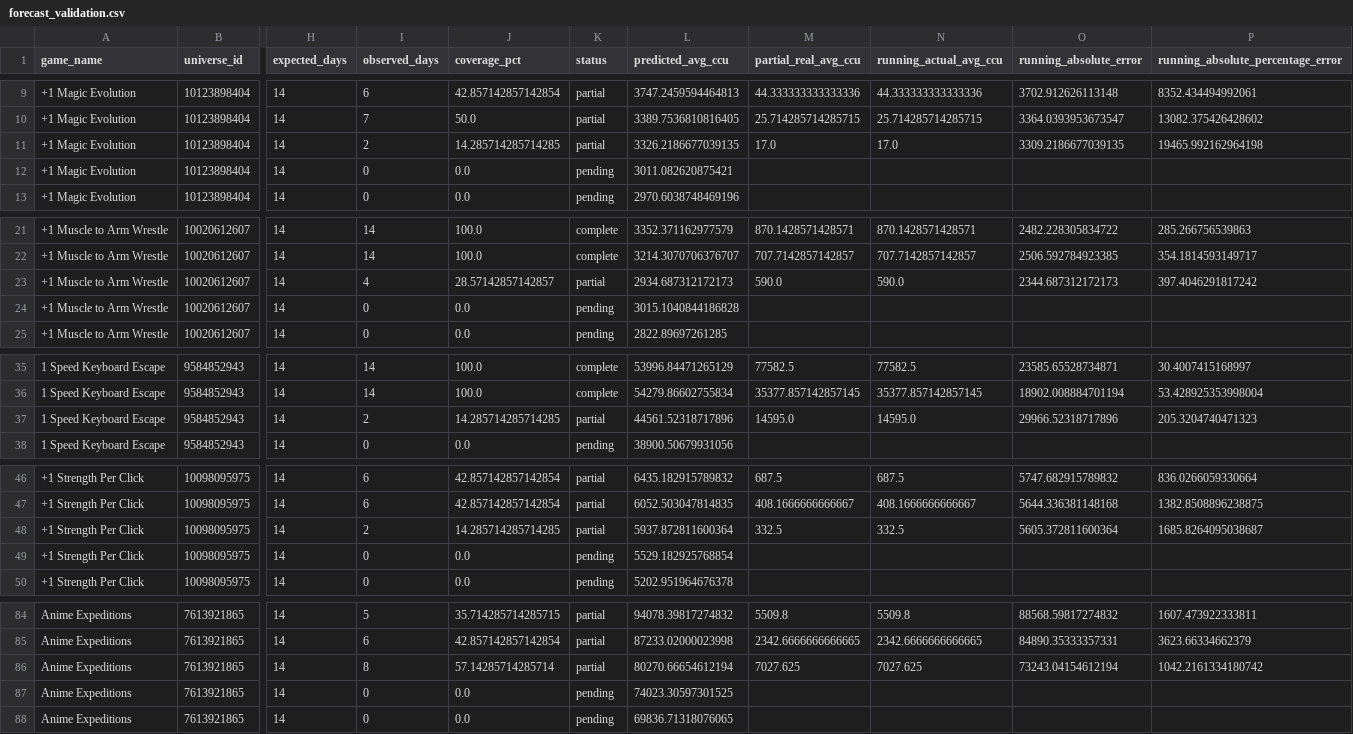
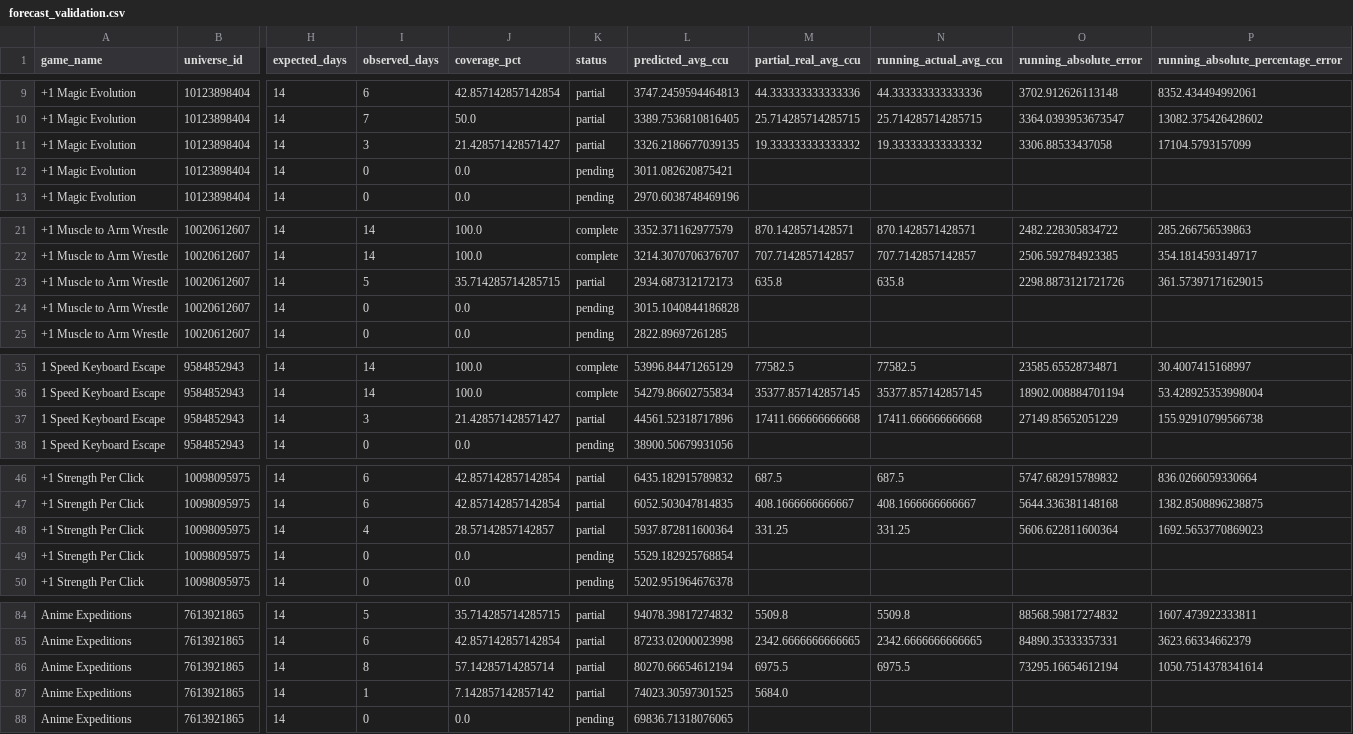
Before and after one commit to lx920/forecast-dashboard, a CSV file: forecast_validation.csv, drawn as a sheet; only a part is shown, gaps mark what is left out; the diff covers the shown part only; the diff names each change by its address in the sheet, - before the commit and + after, or states it on an @@ line.

Commit message:
Refresh dashboard actuals 2026-11-13

```diff
--- a/forecast_validation.csv
+++ b/forecast_validation.csv
-I11 (observed_days): 2
+I11 (observed_days): 3
-J11 (coverage_pct): 14.285714285714285
+J11 (coverage_pct): 21.428571428571427
-M11 (partial_real_avg_ccu): 17.0
+M11 (partial_real_avg_ccu): 19.333333333333332
-N11 (running_actual_avg_ccu): 17.0
+N11 (running_actual_avg_ccu): 19.333333333333332
-O11 (running_absolute_error): 3309.2186677039135
+O11 (running_absolute_error): 3306.88533437058
-P11: 19465.992162964198
+P11: 17104.5793157099
-I23 (observed_days): 4
+I23 (observed_days): 5
-J23 (coverage_pct): 28.57142857142857
+J23 (coverage_pct): 35.714285714285715
-M23 (partial_real_avg_ccu): 590.0
+M23 (partial_real_avg_ccu): 635.8
-N23 (running_actual_avg_ccu): 590.0
+N23 (running_actual_avg_ccu): 635.8
-O23 (running_absolute_error): 2344.687312172173
+O23 (running_absolute_error): 2298.8873121721726
-P23: 397.4046291817242
+P23: 361.57397171629015
-I37 (observed_days): 2
+I37 (observed_days): 3
-J37 (coverage_pct): 14.285714285714285
+J37 (coverage_pct): 21.428571428571427
-M37 (partial_real_avg_ccu): 14595.0
+M37 (partial_real_avg_ccu): 17411.666666666668
-N37 (running_actual_avg_ccu): 14595.0
+N37 (running_actual_avg_ccu): 17411.666666666668
-O37 (running_absolute_error): 29966.52318717896
+O37 (running_absolute_error): 27149.85652051229
-P37: 205.3204740471323
+P37: 155.92910799566738
-I48 (observed_days): 2
+I48 (observed_days): 4
-J48 (coverage_pct): 14.285714285714285
+J48 (coverage_pct): 28.57142857142857
-M48 (partial_real_avg_ccu): 332.5
+M48 (partial_real_avg_ccu): 331.25
-N48 (running_actual_avg_ccu): 332.5
+N48 (running_actual_avg_ccu): 331.25
-O48 (running_absolute_error): 5605.372811600364
+O48 (running_absolute_error): 5606.622811600364
-P48: 1685.8264095038687
+P48: 1692.5653770869023
-M86 (partial_real_avg_ccu): 7027.625
+M86 (partial_real_avg_ccu): 6975.5
-N86 (running_actual_avg_ccu): 7027.625
+N86 (running_actual_avg_ccu): 6975.5
-O86 (running_absolute_error): 73243.04154612194
+O86 (running_absolute_error): 73295.16654612194
-P86: 1042.2161334180742
+P86: 1050.7514378341614
-I87 (observed_days): 0
+I87 (observed_days): 1
-J87 (coverage_pct): 0.0
+J87 (coverage_pct): 7.142857142857142
-K87 (status): pending
+K87 (status): partial
-M87 (partial_real_avg_ccu): (empty)
+M87 (partial_real_avg_ccu): 5684.0
```
Also changed, not shown: 66 edited cells elsewhere in this file, 2 other files.
